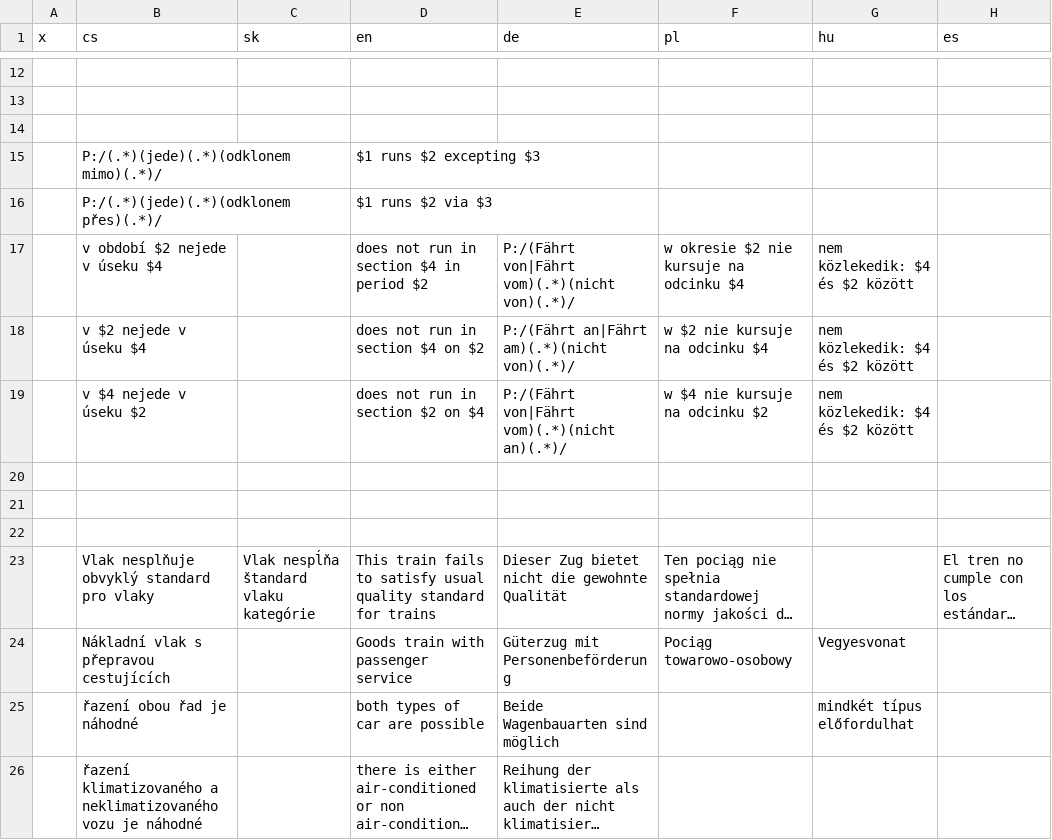
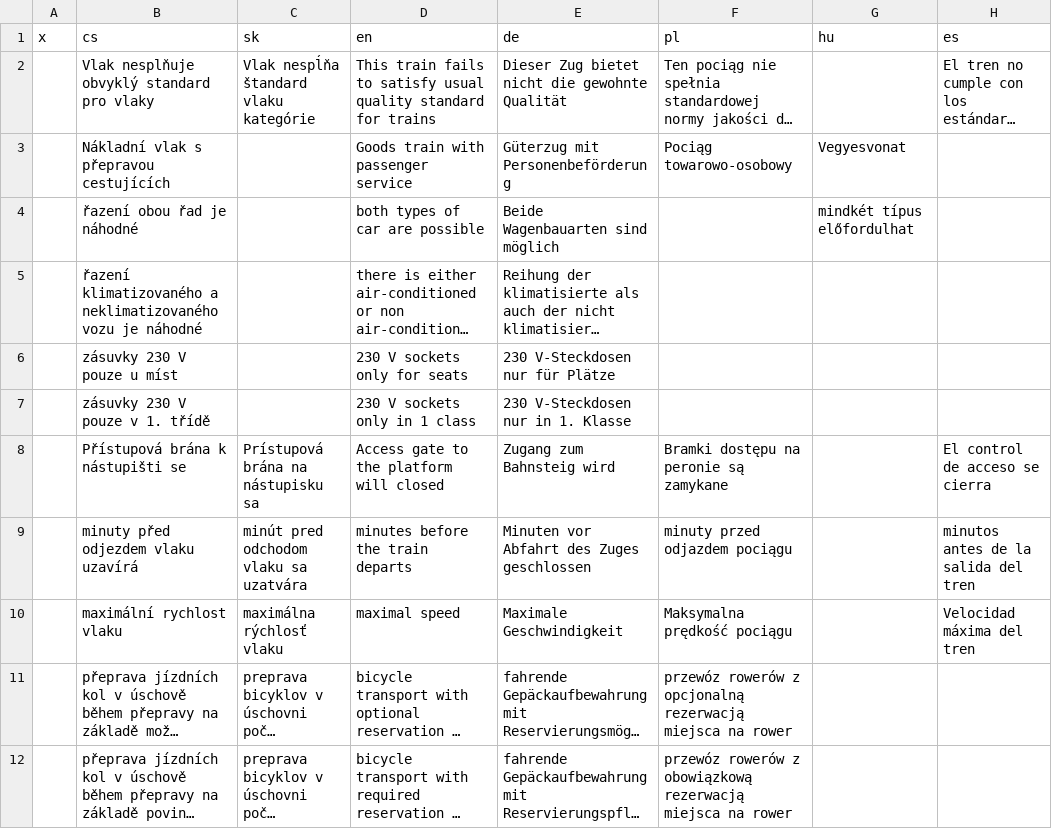
Before and after one commit to vagonWEB/_lang, a CSV file: preklady.csv, drawn as a sheet; only a part is shown, gaps mark what is left out; the shorter side is filled out with more unchanged rows; long unchanged cells end in …; the diff covers the shown part only; the diff names each change by its address in the sheet, - before the commit and + after, or states it on an @@ line.

Commit message:
Update preklady.csv

```diff
--- a/preklady.csv
+++ b/preklady.csv
-row 12: (empty)
-row 13: (empty)
-row 14: (empty)
-row 15:  | P:/(.*)(jede)(.*)(odklonem mimo)(.*)/ |  | $1 runs $2 excepting $3
-row 16:  | P:/(.*)(jede)(.*)(odklonem přes)(.*)/ |  | $1 runs $2 via $3
-row 17:  | v období $2 nejede v úseku $4 |  | does not run in section $4 in period $2 | P:/(Fährt von|Fährt vom)(.*)(nicht von)(.*)/ | w okresie $2 nie kursuje na odcinku $4 | nem közlekedik: $4 és $2 között
-row 18:  | v $2 nejede v úseku $4 |  | does not run in section $4 on $2 | P:/(Fährt an|Fährt am)(.*)(nicht von)(.*)/ | w $2 nie kursuje na odcinku $4 | nem közlekedik: $4 és $2 között
-row 19:  | v $4 nejede v úseku $2 |  | does not run in section $2 on $4 | P:/(Fährt von|Fährt vom)(.*)(nicht an)(.*)/ | w $4 nie kursuje na odcinku $2 | nem közlekedik: $4 és $2 között
-row 20: (empty)
-row 21: (empty)
-row 22: (empty)
```
Also changed, not shown: 10 removed rows elsewhere in this file.
